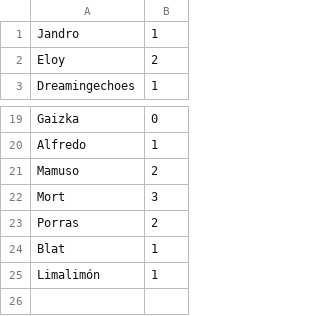
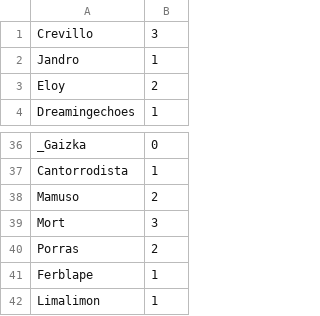
Before and after one commit to nando/maxibon_kata_clojure, a CSV file: data/OnceRubyroomers.csv, drawn as a sheet; only a part is shown, gaps mark what is left out; addresses are those after the commit; the diff covers the shown part only; the diff names each change by its address in the sheet, - before the commit and + after, or states it on an @@ line.

```diff
--- a/data/OnceRubyroomers.csv
+++ b/data/OnceRubyroomers.csv
+row 1: Crevillo | 3
-A36: Gaizka
+A36: _Gaizka
-A37: Alfredo
+A37: Cantorrodista
-A41: Blat
+A41: Ferblape
-A42: Limalimón
+A42: Limalimon
```
Also changed, not shown: 16 added rows and 7 edited cells elsewhere in this file, 1 other file.
